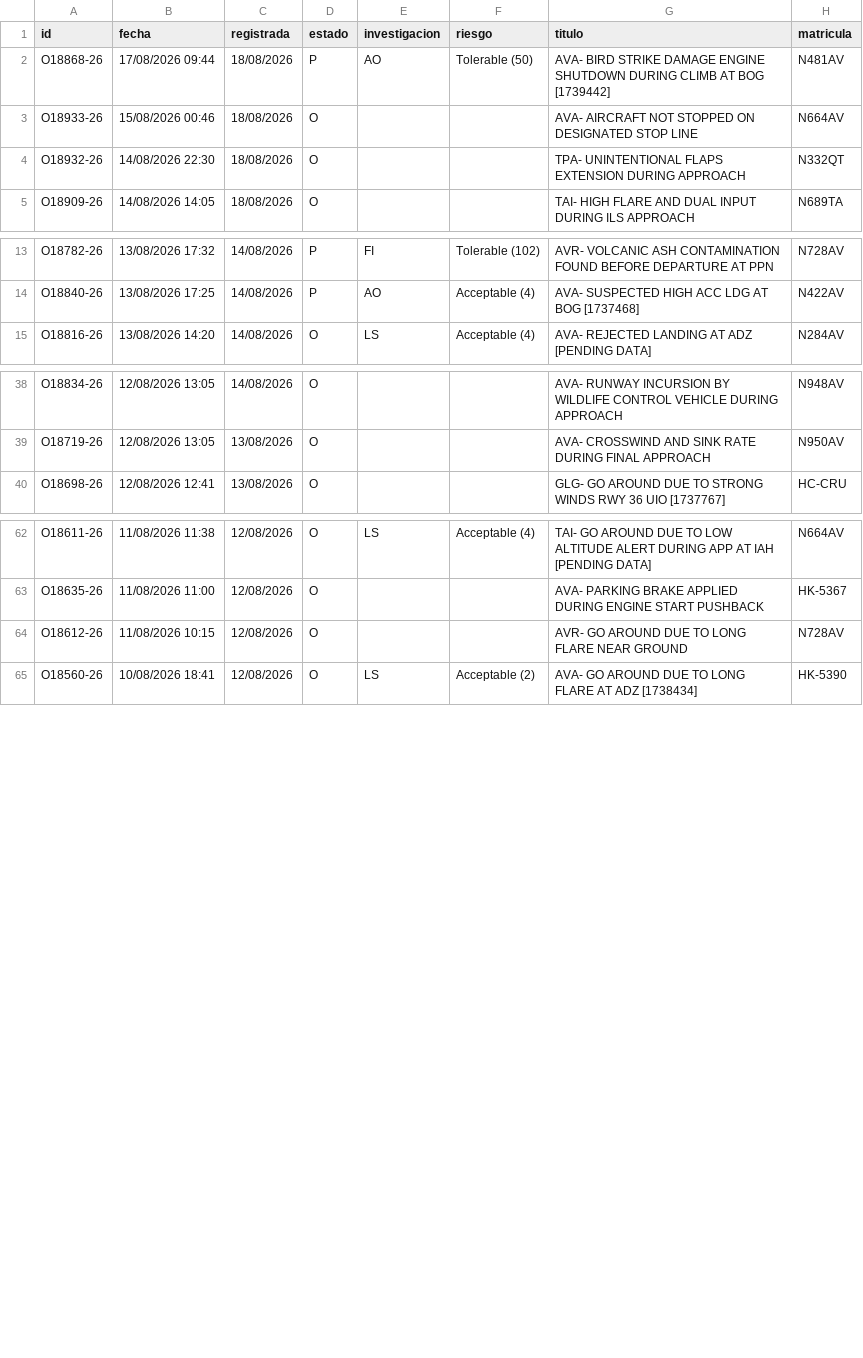
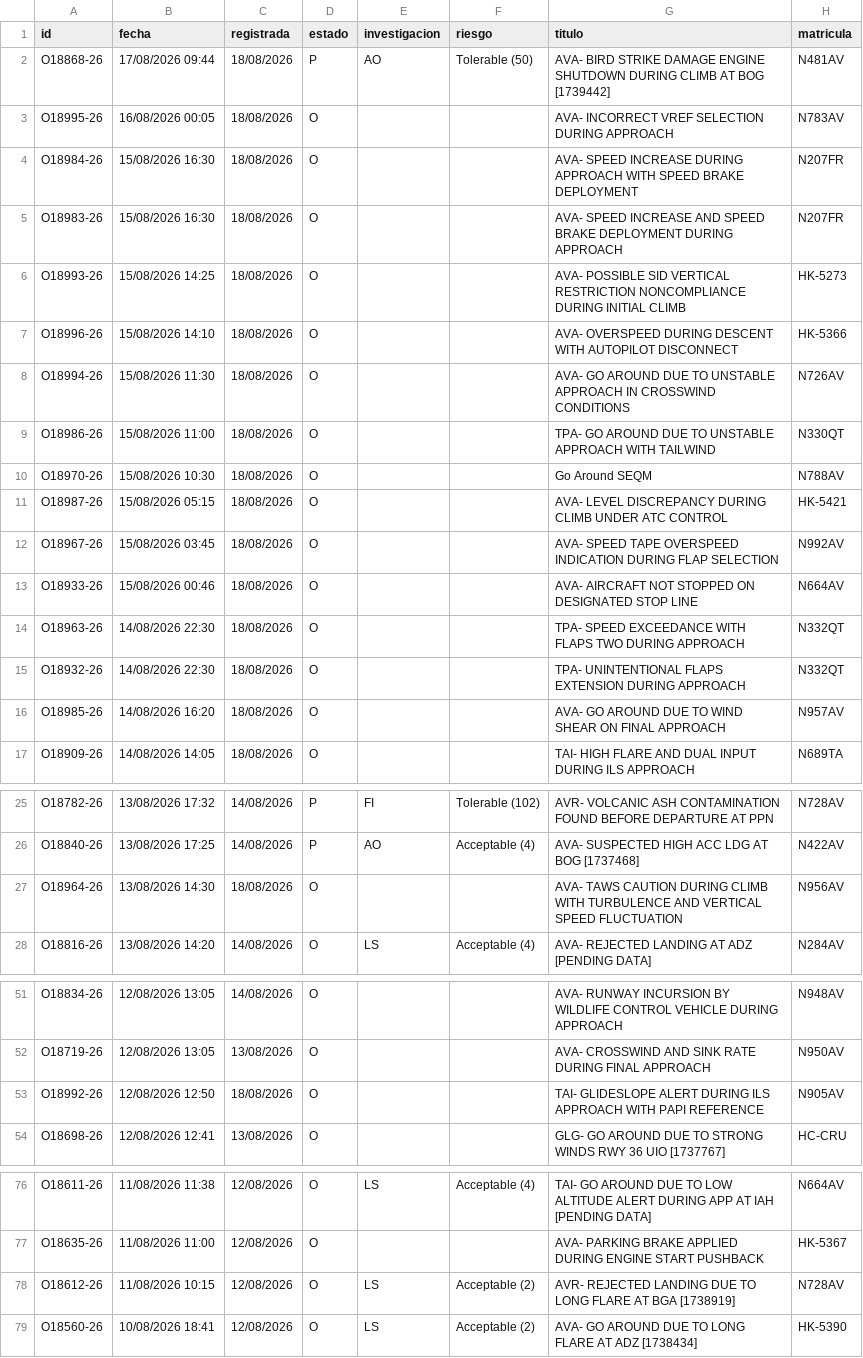
Before and after one commit to luibernip/segops, a CSV file: bitacora_real.csv, drawn as a sheet; only a part is shown, gaps mark what is left out.

```diff
--- a/bitacora_real.csv
+++ b/bitacora_real.csv
@@ -2,4 +2,16 @@ id;fecha;registrada;estado;investigacion;riesgo;titulo;matricula
 O18868-26;17/08/2026 09:44;18/08/2026;P;AO;Tolerable (50);AVA- BIRD STRIKE DAMAGE ENGINE SHUTDOWN DURING CLIMB AT BOG [1739442];N481AV
+O18995-26;16/08/2026 00:05;18/08/2026;O;;;AVA- INCORRECT VREF SELECTION DURING APPROACH;N783AV
+O18984-26;15/08/2026 16:30;18/08/2026;O;;;AVA- SPEED INCREASE DURING APPROACH WITH SPEED BRAKE DEPLOYMENT;N207FR
+O18983-26;15/08/2026 16:30;18/08/2026;O;;;AVA- SPEED INCREASE AND SPEED BRAKE DEPLOYMENT DURING APPROACH;N207FR
+O18993-26;15/08/2026 14:25;18/08/2026;O;;;AVA- POSSIBLE SID VERTICAL RESTRICTION NONCOMPLIANCE DURING INITIAL CLIMB;HK-5273
+O18996-26;15/08/2026 14:10;18/08/2026;O;;;AVA- OVERSPEED DURING DESCENT WITH AUTOPILOT DISCONNECT;HK-5366
+O18994-26;15/08/2026 11:30;18/08/2026;O;;;AVA- GO AROUND DUE TO UNSTABLE APPROACH IN CROSSWIND CONDITIONS;N726AV
+O18986-26;15/08/2026 11:00;18/08/2026;O;;;TPA- GO AROUND DUE TO UNSTABLE APPROACH WITH TAILWIND;N330QT
+O18970-26;15/08/2026 10:30;18/08/2026;O;;;Go Around SEQM;N788AV
+O18987-26;15/08/2026 05:15;18/08/2026;O;;;AVA- LEVEL DISCREPANCY DURING CLIMB UNDER ATC CONTROL;HK-5421
+O18967-26;15/08/2026 03:45;18/08/2026;O;;;AVA- SPEED TAPE OVERSPEED INDICATION DURING FLAP SELECTION;N992AV
 O18933-26;15/08/2026 00:46;18/08/2026;O;;;AVA- AIRCRAFT NOT STOPPED ON DESIGNATED STOP LINE;N664AV
+O18963-26;14/08/2026 22:30;18/08/2026;O;;;TPA- SPEED EXCEEDANCE WITH FLAPS TWO DURING APPROACH;N332QT
 O18932-26;14/08/2026 22:30;18/08/2026;O;;;TPA- UNINTENTIONAL FLAPS EXTENSION DURING APPROACH;N332QT
+O18985-26;14/08/2026 16:20;18/08/2026;O;;;AVA- GO AROUND DUE TO WIND SHEAR ON FINAL APPROACH;N957AV
 O18909-26;14/08/2026 14:05;18/08/2026;O;;;TAI- HIGH FLARE AND DUAL INPUT DURING ILS APPROACH;N689TA
@@ -14,2 +26,3 @@ O18782-26;13/08/2026 17:32;14/08/2026;P;FI;Tolerable (102);AVR- VOLCANIC ASH CON
 O18840-26;13/08/2026 17:25;14/08/2026;P;AO;Acceptable (4);AVA- SUSPECTED HIGH ACC LDG AT BOG [1737468];N422AV
+O18964-26;13/08/2026 14:30;18/08/2026;O;;;AVA- TAWS CAUTION DURING CLIMB WITH TURBULENCE AND VERTICAL SPEED FLUCTUATION;N956AV
 O18816-26;13/08/2026 14:20;14/08/2026;O;LS;Acceptable (4);AVA- REJECTED LANDING AT ADZ [PENDING DATA];N284AV
@@ -39,2 +52,3 @@ O18834-26;12/08/2026 13:05;14/08/2026;O;;;AVA- RUNWAY INCURSION BY WILDLIFE CONT
 O18719-26;12/08/2026 13:05;13/08/2026;O;;;AVA- CROSSWIND AND SINK RATE DURING FINAL APPROACH;N950AV
+O18992-26;12/08/2026 12:50;18/08/2026;O;;;TAI- GLIDESLOPE ALERT DURING ILS APPROACH WITH PAPI REFERENCE;N905AV
 O18698-26;12/08/2026 12:41;13/08/2026;O;;;GLG- GO AROUND DUE TO STRONG WINDS RWY 36 UIO [1737767];HC-CRU
@@ -63,3 +77,3 @@ O18611-26;11/08/2026 11:38;12/08/2026;O;LS;Acceptable (4);TAI- GO AROUND DUE TO
 O18635-26;11/08/2026 11:00;12/08/2026;O;;;AVA- PARKING BRAKE APPLIED DURING ENGINE START PUSHBACK;HK-5367
-O18612-26;11/08/2026 10:15;12/08/2026;O;;;AVR- GO AROUND DUE TO LONG FLARE NEAR GROUND;N728AV
+O18612-26;11/08/2026 10:15;12/08/2026;O;LS;Acceptable (2);AVR- REJECTED LANDING DUE TO LONG FLARE AT BGA [1738919];N728AV
 O18560-26;10/08/2026 18:41;12/08/2026;O;LS;Acceptable (2);AVA- GO AROUND DUE TO LONG FLARE AT ADZ [1738434];HK-5390
```
Also changed, not shown: bitacora_cbn.csv, bitacora_cbn_real.csv, 4 other files.
